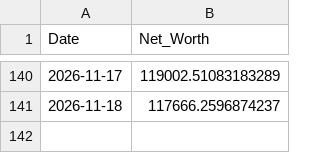
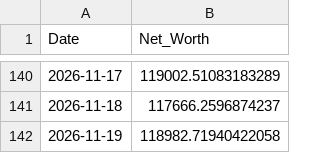
Before and after one commit to nangiasachin27/T_Raider_v3_PB, a CSV file: config/daily_equity.csv, drawn as a sheet; only a part is shown, gaps mark what is left out; the diff names each change by its address in the sheet, - before the commit and + after, or states it on an @@ line.

```diff
--- a/config/daily_equity.csv
+++ b/config/daily_equity.csv
+row 142: 2026-11-19 | 118982.71940422058
```
Also changed, not shown: 3 other files.
